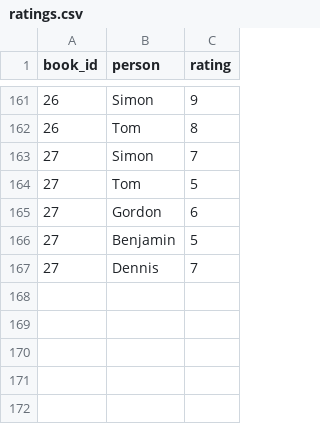
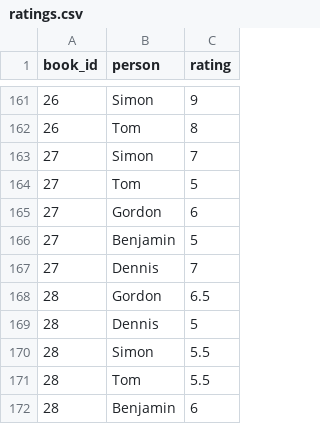
Before and after one commit to ddunkelmann/vskr-buchclub, a CSV file: data/ratings.csv, drawn as a sheet; only a part is shown, gaps mark what is left out.

```diff
--- a/data/ratings.csv
+++ b/data/ratings.csv
@@ -167 +167,6 @@ book_id,person,rating
 27,Dennis,7
+28,Gordon,6.5
+28,Dennis,5
+28,Simon,5.5
+28,Tom,5.5
+28,Benjamin,6
```
Also changed, not shown: data/books.csv.
